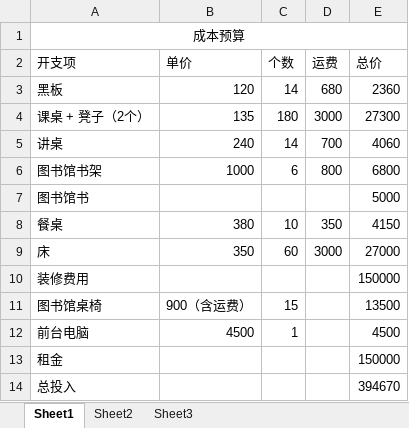
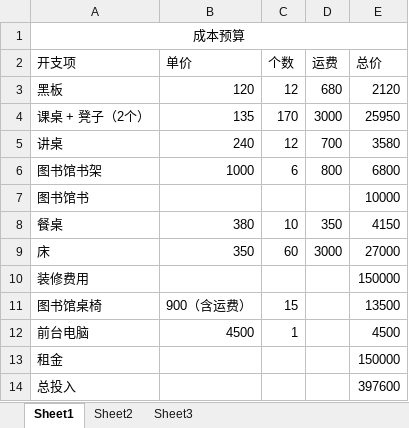
Before and after one commit to SolidFighter/edu_doc, an Excel workbook: 新学校投入成本预算.xlsx, sheet Sheet1, drawn as a sheet; values as stored, in another font and other column widths than the file's, no borders; the diff names each change by its address in the sheet, - before the commit and + after, or states it on an @@ line.

```diff
--- a/新学校投入成本预算.xlsx (sheet Sheet1)
+++ b/新学校投入成本预算.xlsx (sheet Sheet1)
-C3 (个数): 14
+C3 (个数): 12
-E3 (总价): 2360
+E3 (总价): 2120
-C4 (个数): 180
+C4 (个数): 170
-E4 (总价): 27300
+E4 (总价): 25950
-C5 (个数): 14
+C5 (个数): 12
-E5 (总价): 4060
+E5 (总价): 3580
-E7 (总价): 5000
+E7 (总价): 10000
-E14 (总价): 394670
+E14 (总价): 397600
```
Also changed, not shown: 新学校运营开支收入.xlsx.
